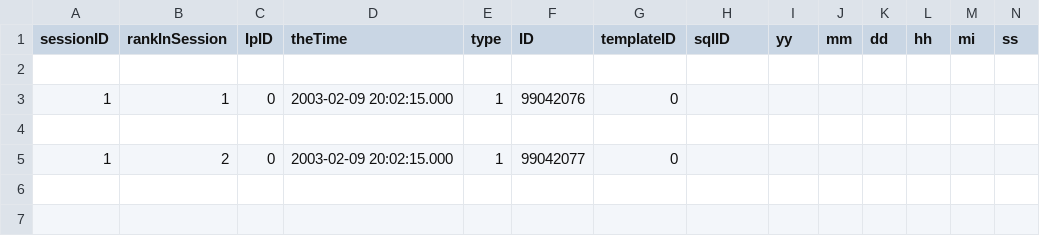
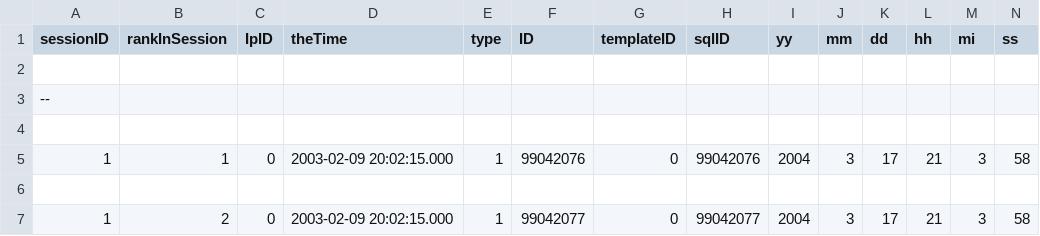
Before and after one commit to haleyyew/cpsc448_sdss, a CSV file: output/1.csv, drawn as a sheet; only a part is shown; removed rows and columns are numbered as before the commit, all else as after; rows hold the shown columns only; the diff names each change by its address in the sheet, - before the commit and + after, or states it on an @@ line.

Commit message:
Streamlined the process to extract sessions and construct matrix: table_join->table_join_post_processing->query_parser

```diff
--- a/output/1.csv
+++ b/output/1.csv
-row 3: 1 | 1 | 0 | 2003-02-09 20:02:15.000 | 1 | 99042076 | 0
+row 3: --
+row 5: 1 | 1 | 0 | 2003-02-09 20:02:15.000 | 1 | 99042076 | 0 | 99042076 | 2004 | 3 | 17 | 21 | 3 | 58
-row 6: 1 | 2 | 0 | 2003-02-09 20:02:15.000 | 1 | 99042077 | 0
+row 6: (empty)
+row 7: 1 | 2 | 0 | 2003-02-09 20:02:15.000 | 1 | 99042077 | 0 | 99042077 | 2004 | 3 | 17 | 21 | 3 | 58
```
Also changed, not shown: output/100000.csv, query_parser/user_item_matrix.csv, 18 other files.
